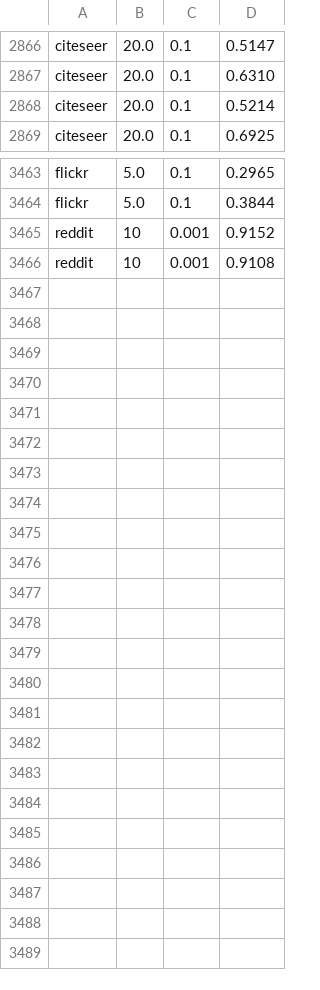
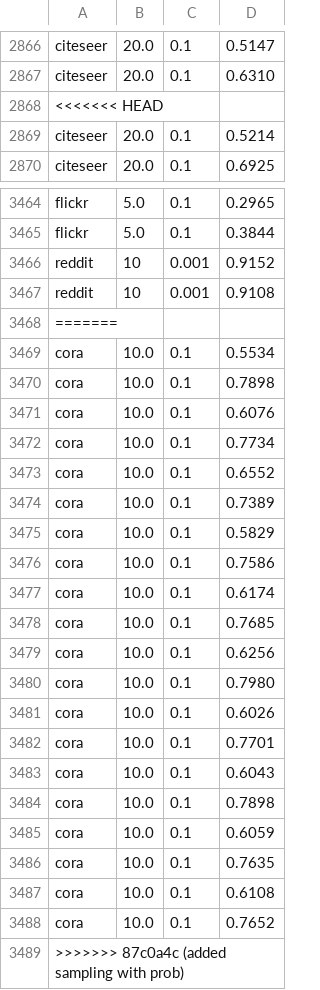
Before and after one commit to Jean-Yifan-Sun/my_DPGCN, a CSV file: adam_hyperparams.csv, drawn as a sheet; only a part is shown, gaps mark what is left out.

Commit message:
added sampling with prob

```diff
--- a/adam_hyperparams.csv
+++ b/adam_hyperparams.csv
@@ -2867,2 +2867,3 @@ citeseer,20.0,0.1,0.5147
 citeseer,20.0,0.1,0.6310
+<<<<<<< HEAD
 citeseer,20.0,0.1,0.5214
@@ -3466 +3467,23 @@ reddit,10,0.001,0.9152
 reddit,10,0.001,0.9108
+=======
+cora,10.0,0.1,0.5534
+cora,10.0,0.1,0.7898
+cora,10.0,0.1,0.6076
+cora,10.0,0.1,0.7734
+cora,10.0,0.1,0.6552
+cora,10.0,0.1,0.7389
+cora,10.0,0.1,0.5829
+cora,10.0,0.1,0.7586
+cora,10.0,0.1,0.6174
+cora,10.0,0.1,0.7685
+cora,10.0,0.1,0.6256
+cora,10.0,0.1,0.7980
+cora,10.0,0.1,0.6026
+cora,10.0,0.1,0.7701
+cora,10.0,0.1,0.6043
+cora,10.0,0.1,0.7898
+cora,10.0,0.1,0.6059
+cora,10.0,0.1,0.7635
+cora,10.0,0.1,0.6108
+cora,10.0,0.1,0.7652
+>>>>>>> 87c0a4c (added sampling with prob)
```
Also changed, not shown: 2 other files.
